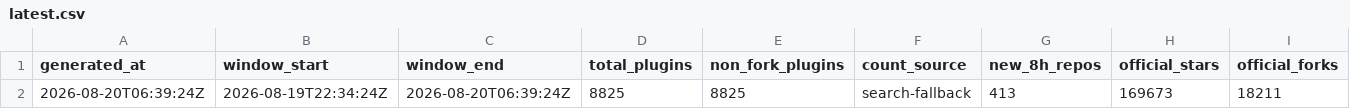
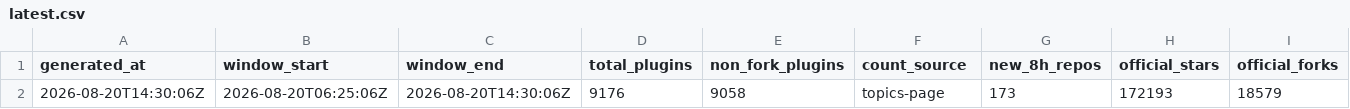
Before and after one commit to dsh-pulse/dsh-daily-pulse, a CSV file: reports/data/latest.csv, drawn as a sheet; only a part is shown; removed rows and columns are numbered as before the commit, all else as after; rows hold the shown columns only; the diff names each change by its address in the sheet, - before the commit and + after, or states it on an @@ line.

```diff
--- a/reports/data/latest.csv
+++ b/reports/data/latest.csv
-row 2: 2026-08-20T06:39:24Z | 2026-08-19T22:34:24Z | 2026-08-20T06:39:24Z | 8825 | 8825 | search-fallback | 413 | 169673 | 18211
+row 2: 2026-08-20T14:30:06Z | 2026-08-20T06:25:06Z | 2026-08-20T14:30:06Z | 9176 | 9058 | topics-page | 173 | 172193 | 18579
```
Also changed, not shown: reports/data/active-board.csv, reports/data/category-boards.csv, 14 other files.
